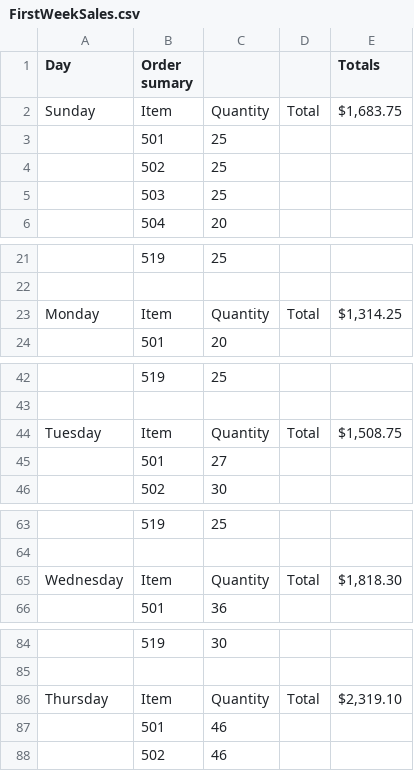
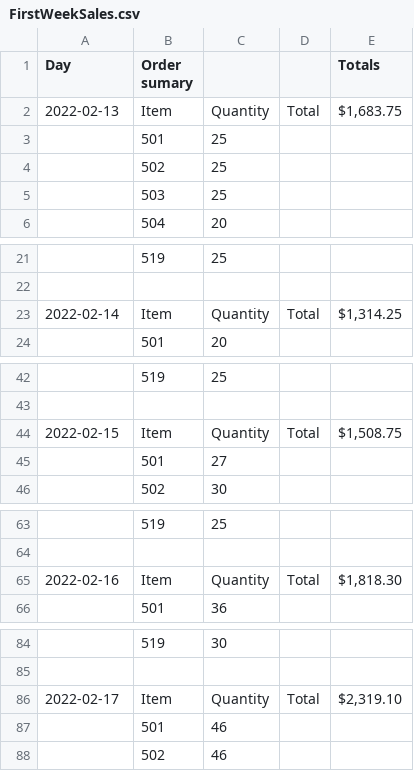
Before and after one commit to nathanielw2009/CSCE315_Proj2, a CSV file: FirstWeekSales.csv, drawn as a sheet; only a part is shown, gaps mark what is left out; the diff covers the shown part only.

Commit message:
Added Scripts to import the order and links them as well with the menu items.

```diff
--- a/FirstWeekSales.csv
+++ b/FirstWeekSales.csv
@@ -1,3 +1,3 @@
 Day,Order sumary,,, Totals
-Sunday,Item,Quantity,Total," $1,683.75 "
+2022-02-13,Item,Quantity,Total," $1,683.75 "
 ,501,25,,
@@ -22,3 +22,3 @@ Sunday,Item,Quantity,Total," $1,683.75 "
 ,,,,
-Monday,Item,Quantity,Total," $1,314.25 "
+2022-02-14,Item,Quantity,Total," $1,314.25 "
 ,501,20,,
@@ -43,3 +43,3 @@ Monday,Item,Quantity,Total," $1,314.25 "
 ,,,,
-Tuesday,Item,Quantity,Total," $1,508.75 "
+2022-02-15,Item,Quantity,Total," $1,508.75 "
 ,501,27,,
@@ -64,3 +64,3 @@ Tuesday,Item,Quantity,Total," $1,508.75 "
 ,,,,
-Wednesday,Item,Quantity,Total," $1,818.30 "
+2022-02-16,Item,Quantity,Total," $1,818.30 "
 ,501,36,,
@@ -85,3 +85,3 @@ Wednesday,Item,Quantity,Total," $1,818.30 "
 ,,,,
-Thursday,Item,Quantity,Total," $2,319.10 "
+2022-02-17,Item,Quantity,Total," $2,319.10 "
 ,501,46,,
```
Also changed, not shown: 2 edited cells elsewhere in this file, First day order.csv, 3 other files.
